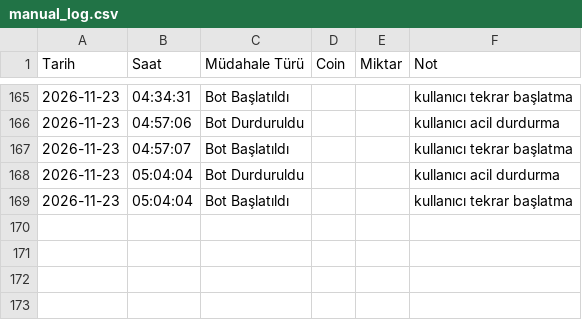
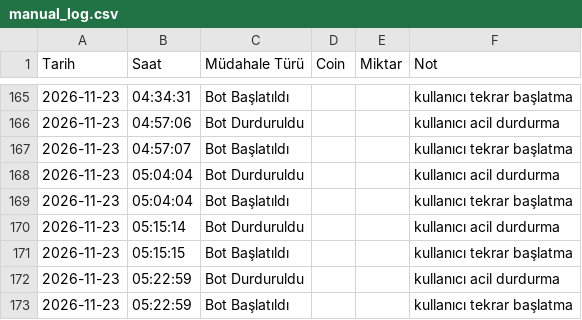
Before and after one commit to hakansazci01/hsc-borsa-analiz, a CSV file: manual_log.csv, drawn as a sheet; only a part is shown, gaps mark what is left out; the diff names each change by its address in the sheet, - before the commit and + after, or states it on an @@ line.

```diff
--- a/manual_log.csv
+++ b/manual_log.csv
+row 170: 2026-11-23 | 05:15:14 | Bot Durduruldu |  |  | kullanıcı acil durdurma
+row 171: 2026-11-23 | 05:15:15 | Bot Başlatıldı |  |  | kullanıcı tekrar başlatma
+row 172: 2026-11-23 | 05:22:59 | Bot Durduruldu |  |  | kullanıcı acil durdurma
+row 173: 2026-11-23 | 05:22:59 | Bot Başlatıldı |  |  | kullanıcı tekrar başlatma
```
Also changed, not shown: monthly_backtest.csv, params_history.csv, 11 other files.
